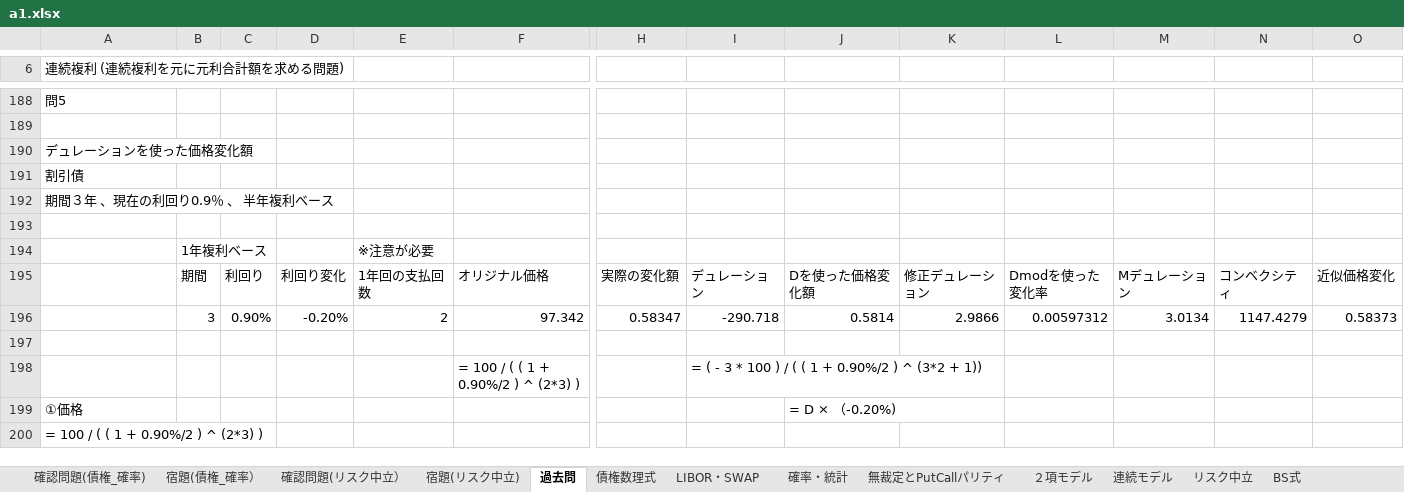
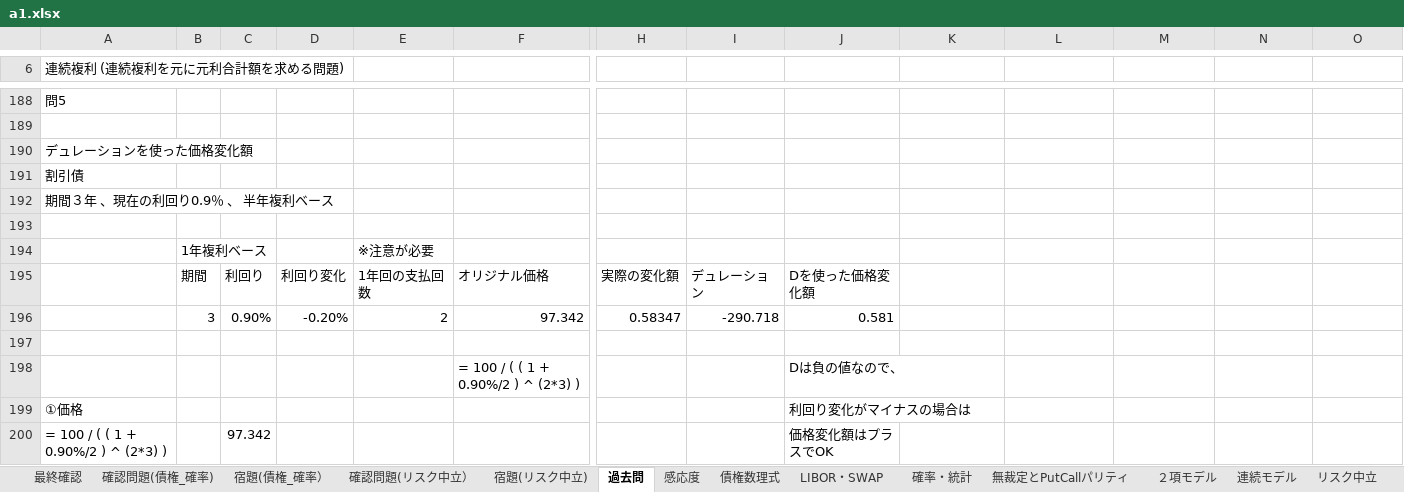
Before and after one commit to kyouken/1, an Excel workbook: a1.xlsx, sheet 過去問, drawn as a sheet; only a part is shown, gaps mark what is left out; values as stored, in another font and other column widths than the file's, no cell formats; charts and pictures not drawn; removed rows and columns are numbered as before the commit, all else as after; rows hold the shown columns only; the diff covers the shown part only; the diff names each change by its address in the sheet, - before the commit and + after, or states it on an @@ line.

```diff
--- a/a1.xlsx (sheet 過去問)
+++ b/a1.xlsx (sheet 過去問)
+sheet tab: 最終確認
+sheet tab: 感応度
-K195: 修正デュレーション
+K195: (empty)
-L195: Dmodを使った変化率
+L195: (empty)
-M195: Mデュレーション
+M195: (empty)
-N195: コンベクシティ
+N195: (empty)
-O195: 近似価格変化
+O195: (empty)
-J196: 0.5814
+J196: 0.581
-K196: 2.9866
+K196: (empty)
-L196: 0.00597312
+L196: (empty)
-M196: 3.0134
+M196: (empty)
-N196: 1147.4279
+N196: (empty)
-O196: 0.58373
+O196: (empty)
-row 198:  |  |  |  |  | = 100 / ( ( 1 + 0.90%/2 ) ^ (2*3) ) |  | = ( - 3 * 100 ) / ( ( 1 + 0.90%/2 ) ^ (3*2 + 1))
+row 198:  |  |  |  |  | = 100 / ( ( 1 + 0.90%/2 ) ^ (2*3) ) |  |  | Dは負の値なので、
-J199: = D × （-0.20%)
+J199: 利回り変化がマイナスの場合は
-C200: (empty)
+C200: 97.342
-J200: (empty)
+J200: 価格変化額はプラスでOK
```
Also changed, not shown: 50 added rows, 22 removed rows, 24 edited cells and merged cells elsewhere in this sheet, sheet 宿題(リスク中立), sheet 確認問題(リスク中立）, sheet 確認問題(債権_確率), sheet 宿題(債権_確率）, cell formats, formulas that keep their value, charts or pictures.
